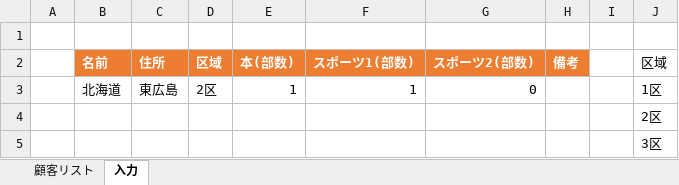
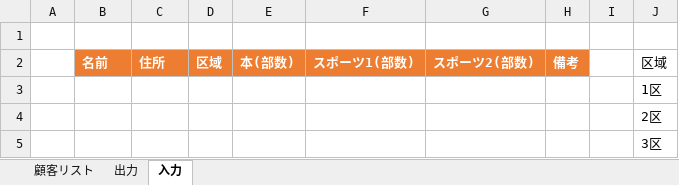
Before and after one commit to yamaguchi7d21/example, an Excel workbook: 最終課題vba.xlsm, sheet 入力, drawn as a sheet; values as stored, in another font and other column widths than the file's, no borders; charts and pictures and table styles not drawn; removed rows and columns are numbered as before the commit, all else as after; the diff names each change by its address in the sheet, - before the commit and + after, or states it on an @@ line.

```diff
--- a/最終課題vba.xlsm (sheet 入力)
+++ b/最終課題vba.xlsm (sheet 入力)
+sheet tab: 出力
-row 3:  | 北海道 | 東広島 | 2区 | 1 | 1 | 0 |  |  | 1区
+row 3:  |  |  |  |  |  |  |  |  | 1区
```
Also changed, not shown: sheet 顧客リスト, charts or pictures, 14 other files.
